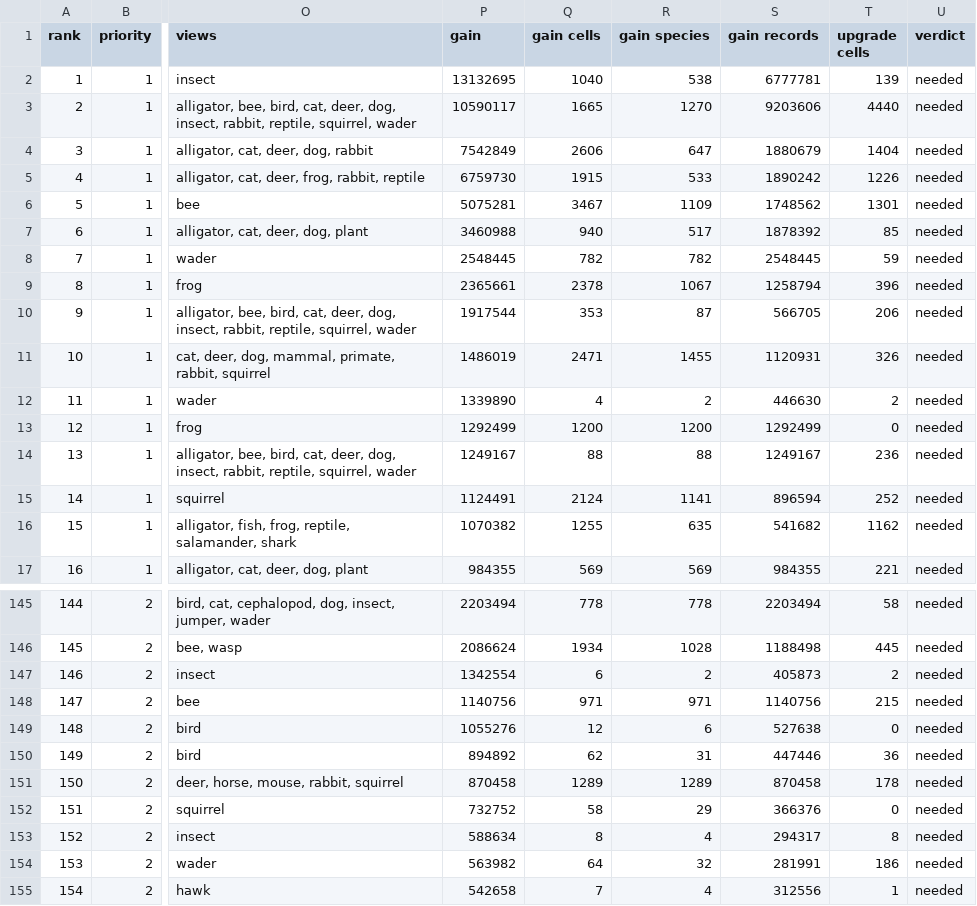
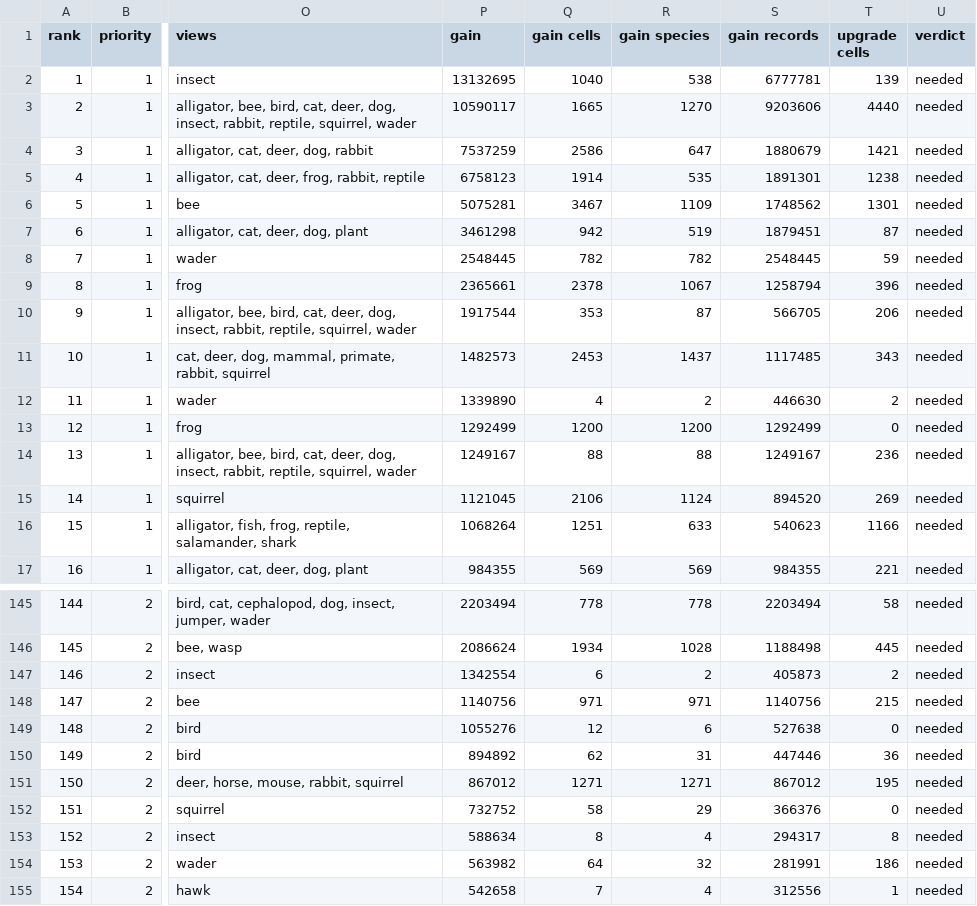
Before and after one commit to jampotful/seen-back, a CSV file: docs/views/wanted-merged.csv, drawn as a sheet; only a part is shown, gaps mark what is left out; the diff covers the shown part only; the diff names each change by its address in the sheet, - before the commit and + after, or states it on an @@ line.

```diff
--- a/docs/views/wanted-merged.csv
+++ b/docs/views/wanted-merged.csv
-P4 (gain): 7542849
+P4 (gain): 7537259
-Q4 (gain cells): 2606
+Q4 (gain cells): 2586
-T4 (upgrade cells): 1404
+T4 (upgrade cells): 1421
-P5 (gain): 6759730
+P5 (gain): 6758123
-Q5 (gain cells): 1915
+Q5 (gain cells): 1914
-R5 (gain species): 533
+R5 (gain species): 535
-S5 (gain records): 1890242
+S5 (gain records): 1891301
-T5 (upgrade cells): 1226
+T5 (upgrade cells): 1238
-P7 (gain): 3460988
+P7 (gain): 3461298
-Q7 (gain cells): 940
+Q7 (gain cells): 942
-R7 (gain species): 517
+R7 (gain species): 519
-S7 (gain records): 1878392
+S7 (gain records): 1879451
-T7 (upgrade cells): 85
+T7 (upgrade cells): 87
-P11 (gain): 1486019
+P11 (gain): 1482573
-Q11 (gain cells): 2471
+Q11 (gain cells): 2453
-R11 (gain species): 1455
+R11 (gain species): 1437
-S11 (gain records): 1120931
+S11 (gain records): 1117485
-T11 (upgrade cells): 326
+T11 (upgrade cells): 343
-P15 (gain): 1124491
+P15 (gain): 1121045
-Q15 (gain cells): 2124
+Q15 (gain cells): 2106
-R15 (gain species): 1141
+R15 (gain species): 1124
-S15 (gain records): 896594
+S15 (gain records): 894520
-T15 (upgrade cells): 252
+T15 (upgrade cells): 269
-P16 (gain): 1070382
+P16 (gain): 1068264
-Q16 (gain cells): 1255
+Q16 (gain cells): 1251
-R16 (gain species): 635
+R16 (gain species): 633
-S16 (gain records): 541682
+S16 (gain records): 540623
-T16 (upgrade cells): 1162
+T16 (upgrade cells): 1166
-P151 (gain): 870458
+P151 (gain): 867012
-Q151 (gain cells): 1289
+Q151 (gain cells): 1271
-R151 (gain species): 1289
+R151 (gain species): 1271
-S151 (gain records): 870458
+S151 (gain records): 867012
-T151 (upgrade cells): 178
+T151 (upgrade cells): 195
```
Also changed, not shown: 5 added rows, 2 removed rows, 4 moved rows, 22 edited cells and row numbers in column A elsewhere in this file, 12 other files.
